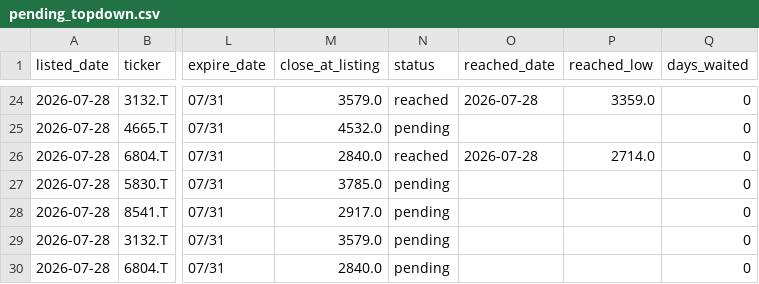
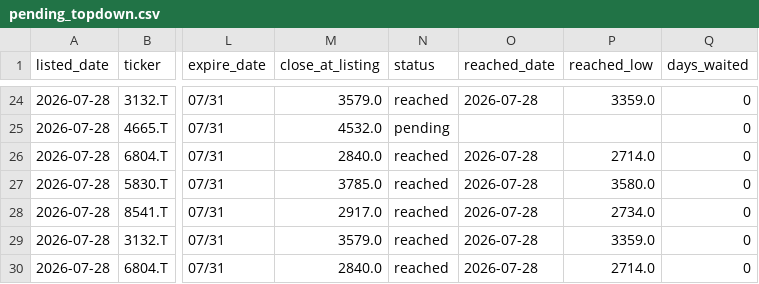
Before and after one commit to kgikgken/stockbotTOM, a CSV file: pending_topdown.csv, drawn as a sheet; only a part is shown, gaps mark what is left out; the diff names each change by its address in the sheet, - before the commit and + after, or states it on an @@ line.

Commit message:
topdown ledger: 2026-07-28

```diff
--- a/pending_topdown.csv
+++ b/pending_topdown.csv
-N27:N30 (status): pending
+N27:N30 (status): reached
-O27:O30 (reached_date): (empty)
+O27:O30 (reached_date): 2026-07-28
-P27 (reached_low): (empty)
+P27 (reached_low): 3580.0
-P28 (reached_low): (empty)
+P28 (reached_low): 2734.0
-P29 (reached_low): (empty)
+P29 (reached_low): 3359.0
-P30 (reached_low): (empty)
+P30 (reached_low): 2714.0
```
Also changed, not shown: 1 other file.
